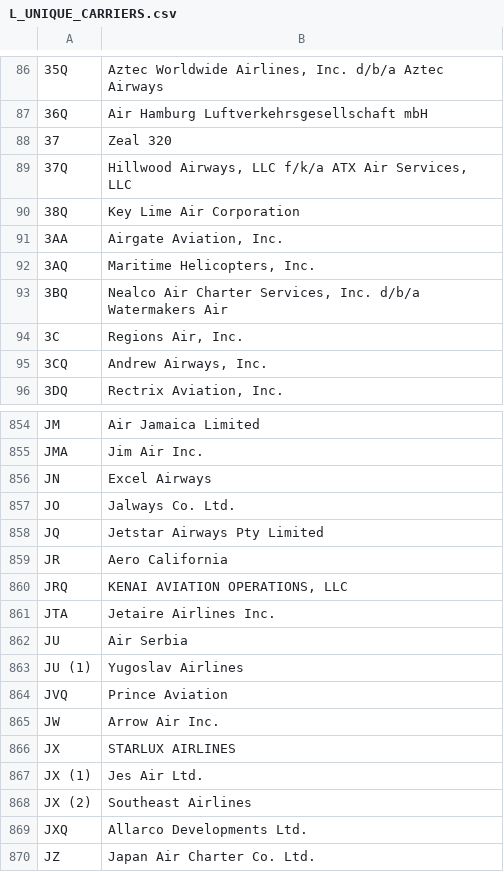
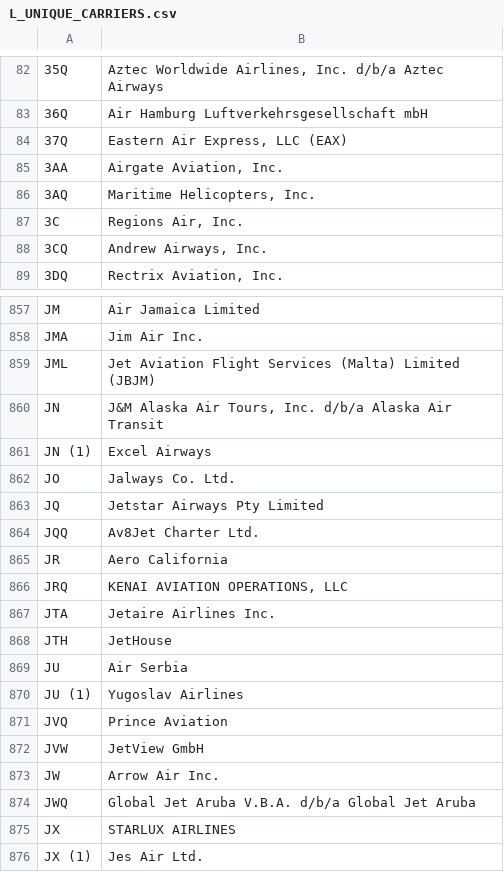
Before and after one commit to fmegahed/isa401, a CSV file: data/L_UNIQUE_CARRIERS.csv, drawn as a sheet; only a part is shown, gaps mark what is left out; the shorter side is filled out with more unchanged rows; removed rows and columns are numbered as before the commit, all else as after; the diff covers the shown part only; the diff names each change by its address in the sheet, - before the commit and + after, or states it on an @@ line.

```diff
--- a/data/L_UNIQUE_CARRIERS.csv
+++ b/data/L_UNIQUE_CARRIERS.csv
-row 88: 37 | Zeal 320
-B84: Hillwood Airways, LLC f/k/a ATX Air Services, LLC
+B84: Eastern Air Express, LLC (EAX)
-row 90: 38Q | Key Lime Air Corporation
-row 93: 3BQ | Nealco Air Charter Services, Inc. d/b/a Watermakers Air
+row 859: JML | Jet Aviation Flight Services (Malta) Limited (JBJM)
-B860: Excel Airways
+B860: J&M Alaska Air Tours, Inc. d/b/a Alaska Air Transit
+row 861: JN (1) | Excel Airways
+row 864: JQQ | Av8Jet Charter Ltd.
+row 868: JTH | JetHouse
+row 872: JVW | JetView GmbH
+row 874: JWQ | Global Jet Aruba V.B.A. d/b/a Global Jet Aruba
```
Also changed, not shown: 26 added rows, 7 removed rows and 13 edited cells elsewhere in this file, 5 other files.
